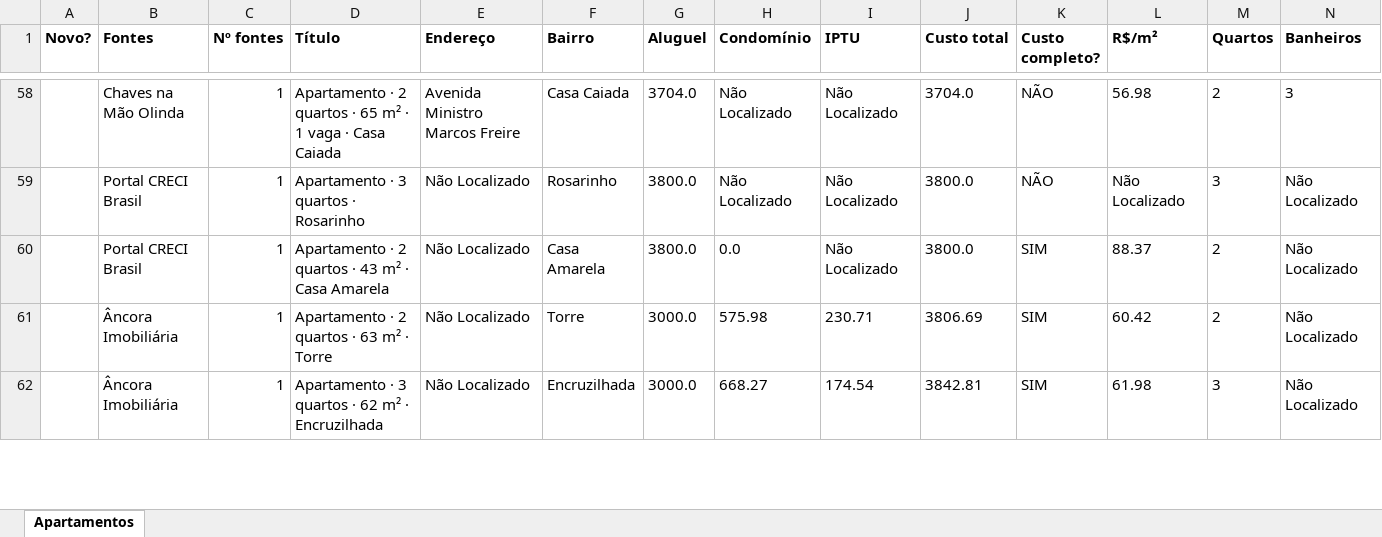
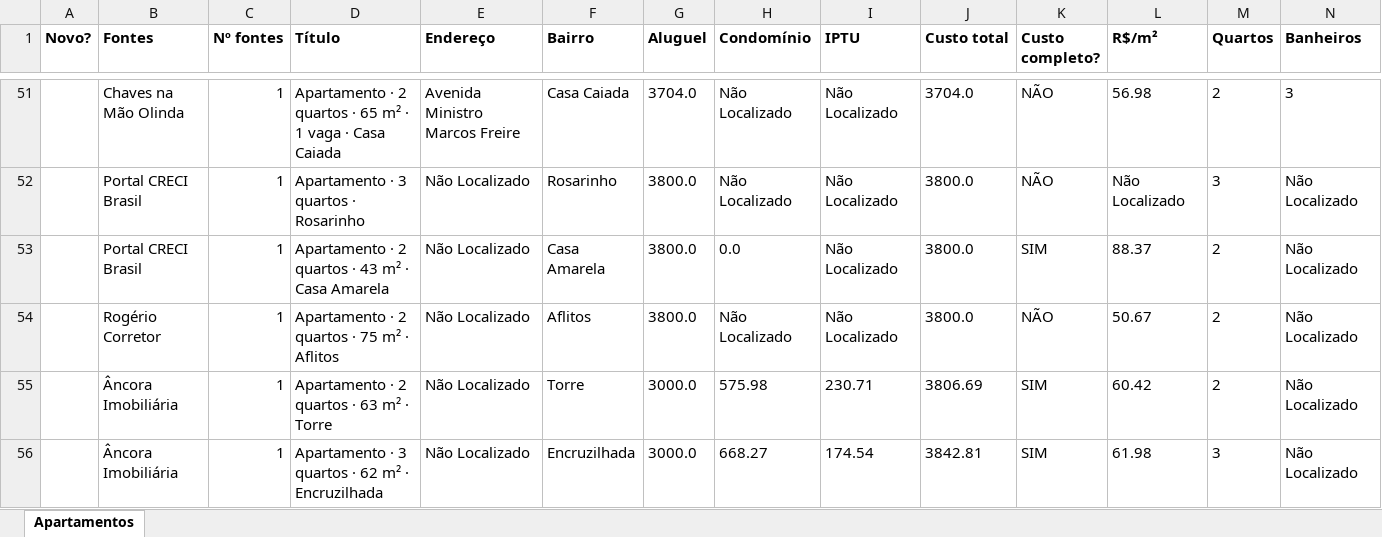
Before and after one commit to jlfig13/busca-imovel, an Excel workbook: saida/apartamentos.xlsx, sheet Apartamentos, drawn as a sheet; only a part is shown, gaps mark what is left out; values as stored, in another font and other column widths than the file's, no borders; rows hold the shown columns only; the diff covers the shown part only; the diff names each change by its address in the sheet, - before the commit and + after, or states it on an @@ line.

```diff
--- a/saida/apartamentos.xlsx (sheet Apartamentos)
+++ b/saida/apartamentos.xlsx (sheet Apartamentos)
+row 54:  | Rogério Corretor | 1 | Apartamento · 2 quartos · 75 m² · Aflitos | Não Localizado | Aflitos | 3800.0 | Não Localizado | Não Localizado | 3800.0 | NÃO | 50.67 | 2 | Não Localizado
```
Also changed, not shown: 2 added rows, 9 removed rows and 15 edited cells elsewhere in this sheet, 1 other file.
